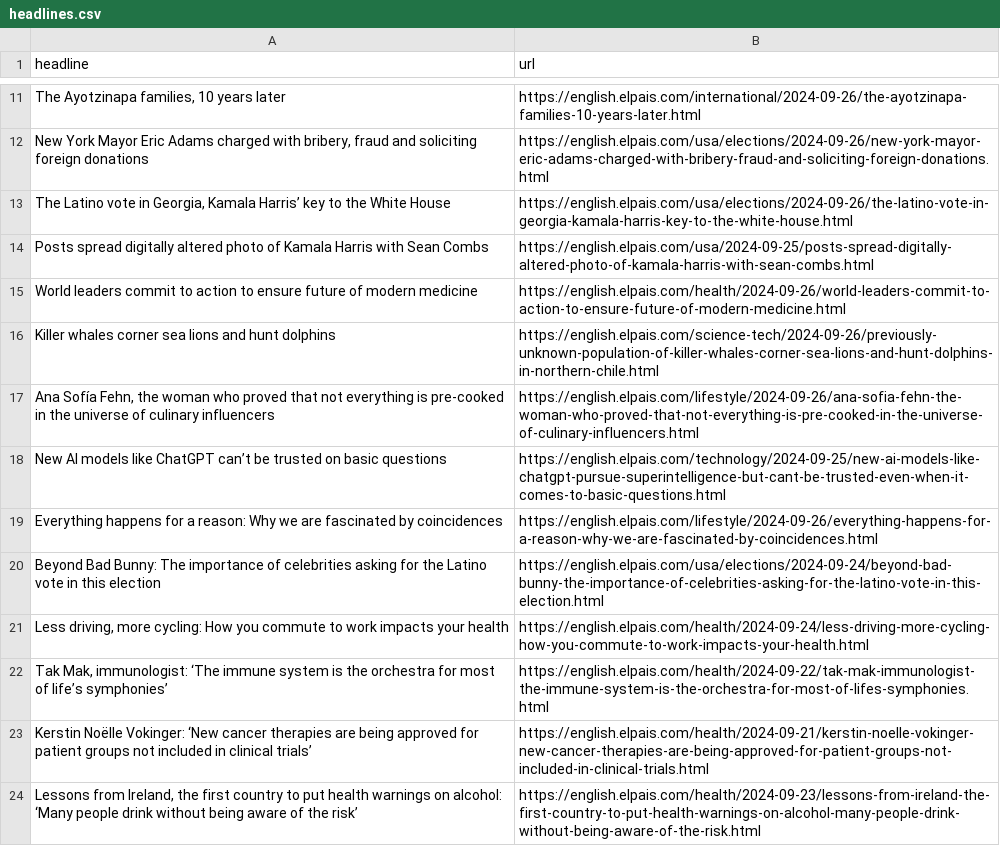
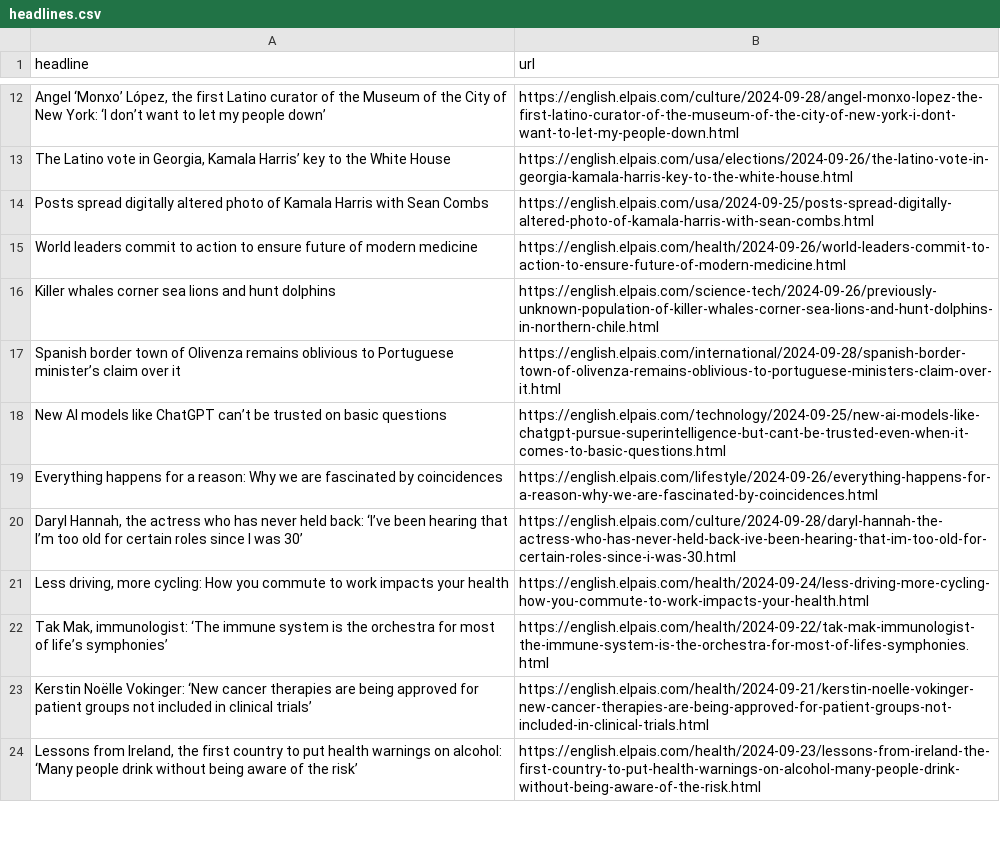
Before and after one commit to jsoma/el-pais-autoscraper, a CSV file: headlines.csv, drawn as a sheet; only a part is shown, gaps mark what is left out; removed rows and columns are numbered as before the commit, all else as after; the diff covers the shown part only; the diff names each change by its address in the sheet, - before the commit and + after, or states it on an @@ line.

```diff
--- a/headlines.csv
+++ b/headlines.csv
-row 11: The Ayotzinapa families, 10 years later | https://english.elpais.com/international/2024-09-26/the-ayotzinapa-families-10-years-later.html
-row 12: New York Mayor Eric Adams charged with bribery, fraud and soliciting foreign donations | https://english.elpais.com/usa/elections/2024-09-26/new-york-mayor-eric-adams-charged-with-bribery-fraud-and-soliciting-foreign-donations.html
+row 12: Angel ‘Monxo’ López, the first Latino curator of the Museum of the City of New York: ‘I don’t want to let my people down’ | https://english.elpais.com/culture/2024-09-28/angel-monxo-lopez-the-first-latino-curator-of-the-museum-of-the-city-of-new-york-i-dont-want-to-let-my-people-down.html
-row 17: Ana Sofía Fehn, the woman who proved that not everything is pre-cooked in the universe of culinary influencers | https://english.elpais.com/lifestyle/2024-09-26/ana-sofia-fehn-the-woman-who-proved-that-not-everything-is-pre-cooked-in-the-universe-of-culinary-influencers.html
+row 17: Spanish border town of Olivenza remains oblivious to Portuguese minister’s claim over it | https://english.elpais.com/international/2024-09-28/spanish-border-town-of-olivenza-remains-oblivious-to-portuguese-ministers-claim-over-it.html
-row 20: Beyond Bad Bunny: The importance of celebrities asking for the Latino vote in this election | https://english.elpais.com/usa/elections/2024-09-24/beyond-bad-bunny-the-importance-of-celebrities-asking-for-the-latino-vote-in-this-election.html
+row 20: Daryl Hannah, the actress who has never held back: ‘I’ve been hearing that I’m too old for certain roles since I was 30’ | https://english.elpais.com/culture/2024-09-28/daryl-hannah-the-actress-who-has-never-held-back-ive-been-hearing-that-im-too-old-for-certain-roles-since-i-was-30.html
```
Also changed, not shown: 12 added rows and 10 removed rows elsewhere in this file.
